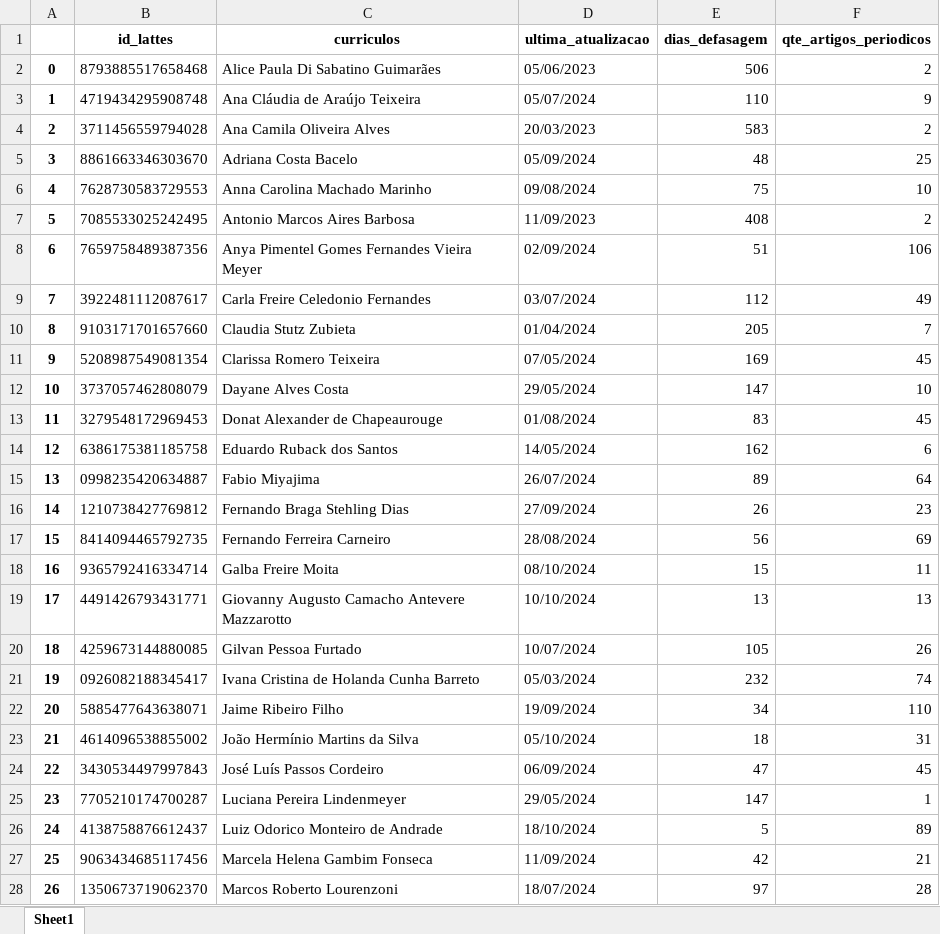
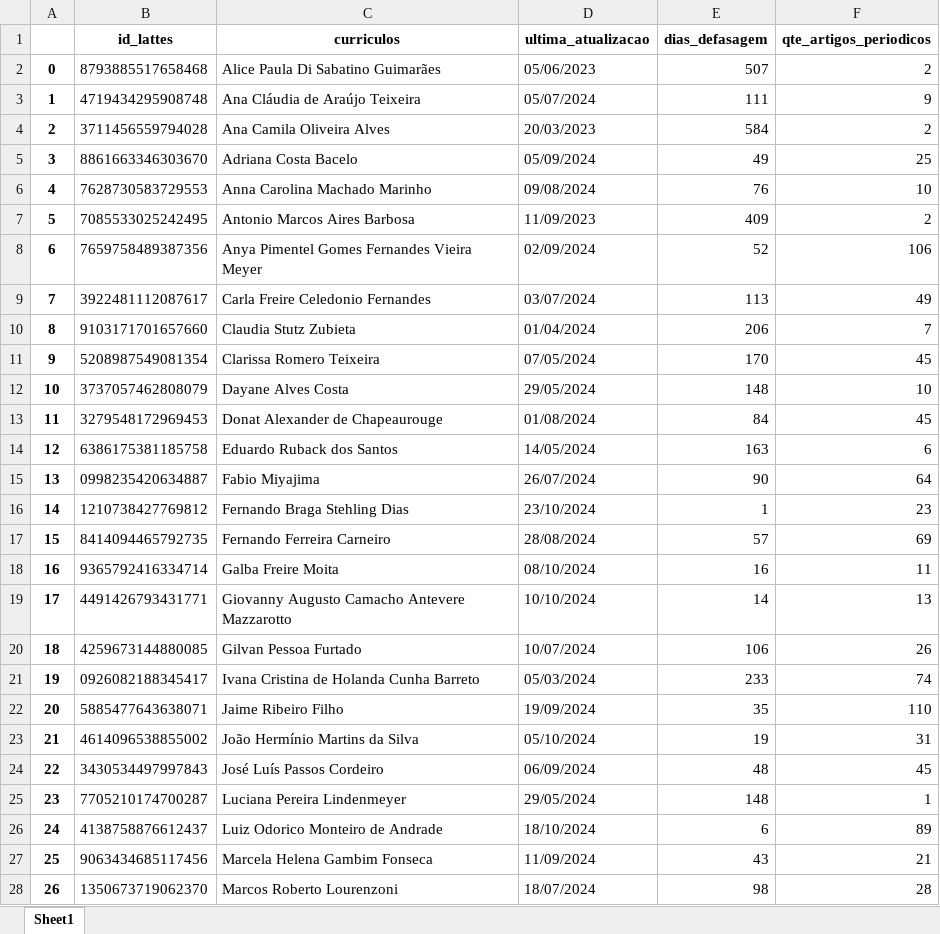
Before and after one commit to makaires77/ppgcs, an Excel workbook: _data/out_json/fioce_prodpubl_10.2024.xlsx, sheet Sheet1, drawn as a sheet; only a part is shown; values as stored, in another font and other column widths than the file's, no borders; the diff covers the shown part only; the diff names each change by its address in the sheet, - before the commit and + after, or states it on an @@ line.

```diff
--- a/_data/out_json/fioce_prodpubl_10.2024.xlsx (sheet Sheet1)
+++ b/_data/out_json/fioce_prodpubl_10.2024.xlsx (sheet Sheet1)
-E2 (dias_defasagem): 506
+E2 (dias_defasagem): 507
-E3 (dias_defasagem): 110
+E3 (dias_defasagem): 111
-E4 (dias_defasagem): 583
+E4 (dias_defasagem): 584
-E5 (dias_defasagem): 48
+E5 (dias_defasagem): 49
-E6 (dias_defasagem): 75
+E6 (dias_defasagem): 76
-E7 (dias_defasagem): 408
+E7 (dias_defasagem): 409
-E8 (dias_defasagem): 51
+E8 (dias_defasagem): 52
-E9 (dias_defasagem): 112
+E9 (dias_defasagem): 113
-E10 (dias_defasagem): 205
+E10 (dias_defasagem): 206
-E11 (dias_defasagem): 169
+E11 (dias_defasagem): 170
-E12 (dias_defasagem): 147
+E12 (dias_defasagem): 148
-E13 (dias_defasagem): 83
+E13 (dias_defasagem): 84
-E14 (dias_defasagem): 162
+E14 (dias_defasagem): 163
-E15 (dias_defasagem): 89
+E15 (dias_defasagem): 90
-D16 (ultima_atualizacao): 27/09/2024
+D16 (ultima_atualizacao): 23/10/2024
-E16 (dias_defasagem): 26
+E16 (dias_defasagem): 1
-E17 (dias_defasagem): 56
+E17 (dias_defasagem): 57
-E18 (dias_defasagem): 15
+E18 (dias_defasagem): 16
-E19 (dias_defasagem): 13
+E19 (dias_defasagem): 14
-E20 (dias_defasagem): 105
+E20 (dias_defasagem): 106
-E21 (dias_defasagem): 232
+E21 (dias_defasagem): 233
-E22 (dias_defasagem): 34
+E22 (dias_defasagem): 35
-E23 (dias_defasagem): 18
+E23 (dias_defasagem): 19
-E24 (dias_defasagem): 47
+E24 (dias_defasagem): 48
-E25 (dias_defasagem): 147
+E25 (dias_defasagem): 148
-E26 (dias_defasagem): 5
+E26 (dias_defasagem): 6
-E27 (dias_defasagem): 42
+E27 (dias_defasagem): 43
-E28 (dias_defasagem): 97
+E28 (dias_defasagem): 98
```
Also changed, not shown: 14 edited cells elsewhere in this sheet, 4 other files.
